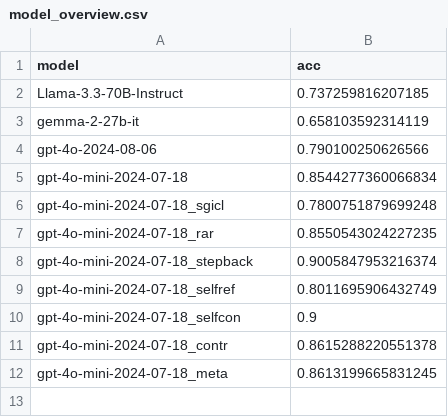
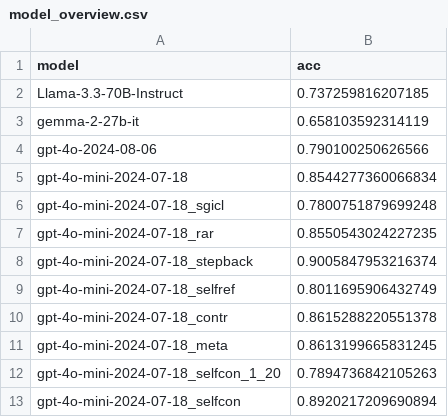
Before and after one commit to linusbui/Robo-CSK-Benchmark, a CSV file: meta_reasoning/results_multi/model_overview.csv, drawn as a sheet; removed rows and columns are numbered as before the commit, all else as after; the diff names each change by its address in the sheet, - before the commit and + after, or states it on an @@ line.

Commit message:
gpt-4o result for mr_mc self-consistency

```diff
--- a/meta_reasoning/results_multi/model_overview.csv
+++ b/meta_reasoning/results_multi/model_overview.csv
-row 10: gpt-4o-mini-2024-07-18_selfcon | 0.9
+row 12: gpt-4o-mini-2024-07-18_selfcon_1_20 | 0.7894736842105263
+row 13: gpt-4o-mini-2024-07-18_selfcon | 0.8920217209690894
```
Also changed, not shown: 1 other file.
